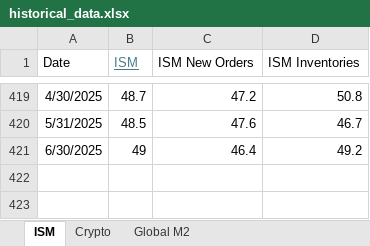
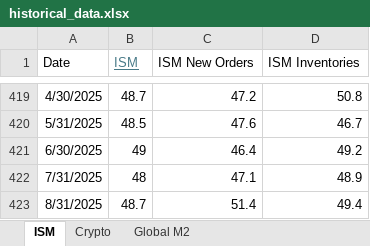
Before and after one commit to JordanWalsh35/macro-app-etl, an Excel workbook: data/historical_data.xlsx, sheet ISM, drawn as a sheet; only a part is shown, gaps mark what is left out; values as stored, in another font and other column widths than the file's, no borders; the diff names each change by its address in the sheet, - before the commit and + after, or states it on an @@ line.

```diff
--- a/data/historical_data.xlsx (sheet ISM)
+++ b/data/historical_data.xlsx (sheet ISM)
+row 422: 7/31/2025 | 48 | 47.1 | 48.9
+row 423: 8/31/2025 | 48.7 | 51.4 | 49.4
```
Also changed, not shown: sheet Global M2.
